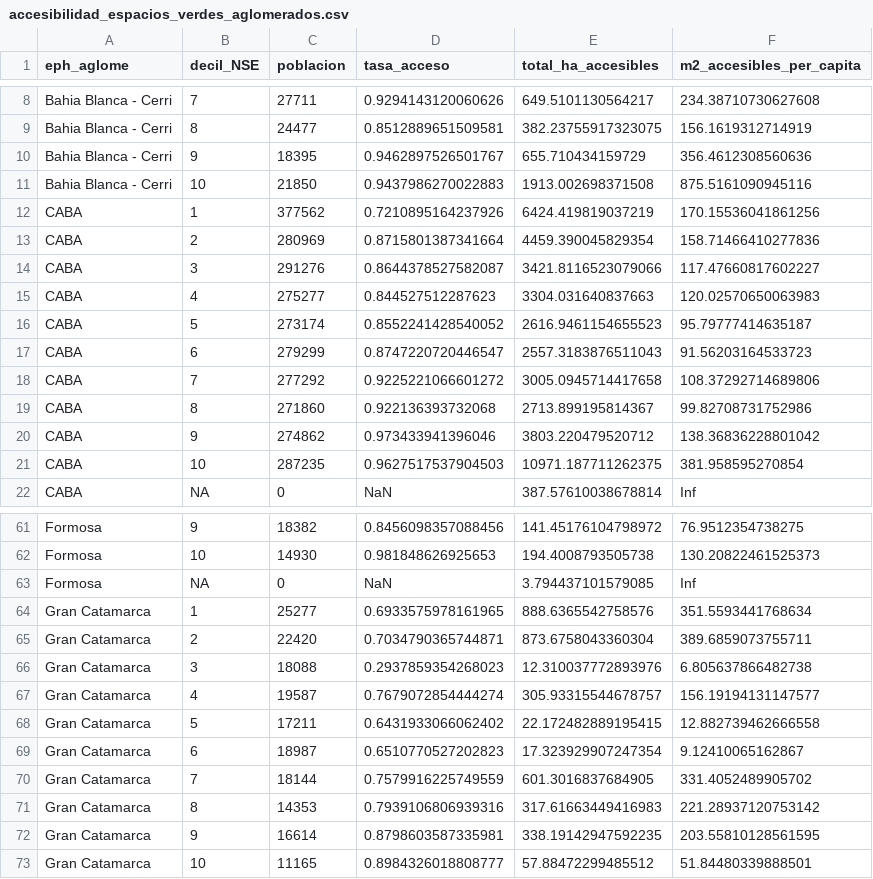
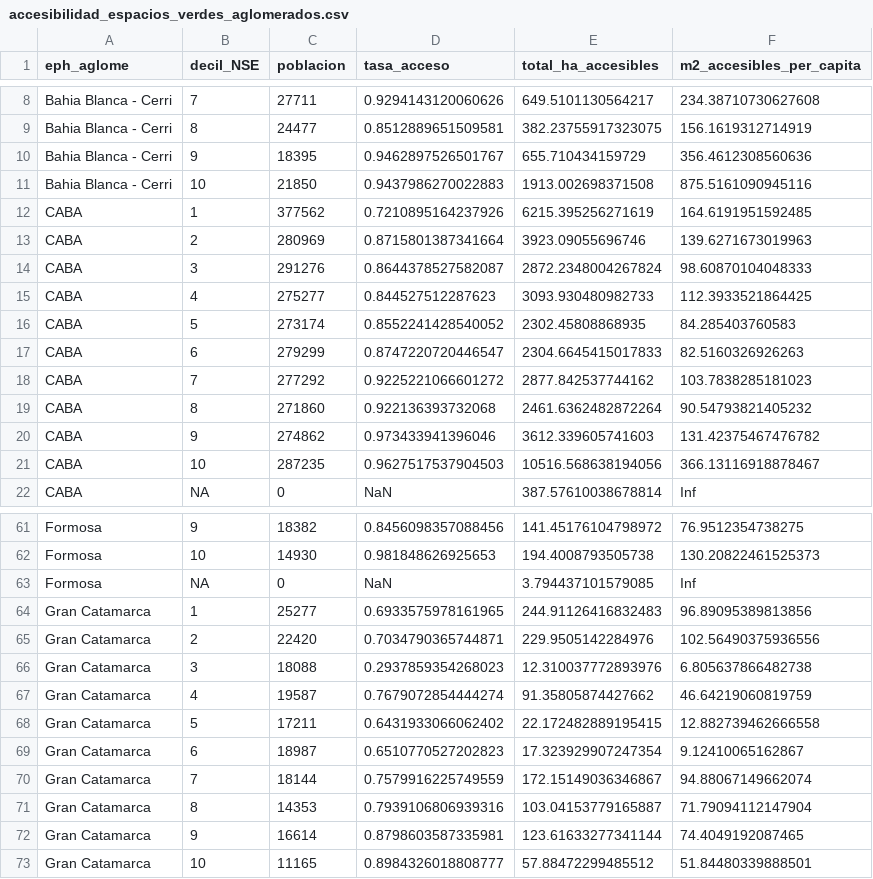
Before and after one commit to VirGonzalez/atlas_espacios_verdes, a CSV file: data/processed/metricas/accesibilidad_espacios_verdes_aglomerados.csv, drawn as a sheet; only a part is shown, gaps mark what is left out; the diff covers the shown part only.

```diff
--- a/data/processed/metricas/accesibilidad_espacios_verdes_aglomerados.csv
+++ b/data/processed/metricas/accesibilidad_espacios_verdes_aglomerados.csv
@@ -11,12 +11,12 @@ Bahia Blanca - Cerri,9,18395,0.9462897526501767,655.710434159729,356.46123085606
 Bahia Blanca - Cerri,10,21850,0.9437986270022883,1913.002698371508,875.5161090945116
-CABA,1,377562,0.7210895164237926,6424.419819037219,170.15536041861256
-CABA,2,280969,0.8715801387341664,4459.390045829354,158.71466410277836
-CABA,3,291276,0.8644378527582087,3421.8116523079066,117.47660817602227
-CABA,4,275277,0.844527512287623,3304.031640837663,120.02570650063983
-CABA,5,273174,0.8552241428540052,2616.9461154655523,95.79777414635187
-CABA,6,279299,0.8747220720446547,2557.3183876511043,91.56203164533723
-CABA,7,277292,0.9225221066601272,3005.0945714417658,108.37292714689806
-CABA,8,271860,0.922136393732068,2713.899195814367,99.82708731752986
-CABA,9,274862,0.973433941396046,3803.220479520712,138.36836228801042
-CABA,10,287235,0.9627517537904503,10971.187711262375,381.958595270854
+CABA,1,377562,0.7210895164237926,6215.395256271619,164.6191951592485
+CABA,2,280969,0.8715801387341664,3923.09055696746,139.6271673019963
+CABA,3,291276,0.8644378527582087,2872.2348004267824,98.60870104048333
+CABA,4,275277,0.844527512287623,3093.930480982733,112.3933521864425
+CABA,5,273174,0.8552241428540052,2302.45808868935,84.285403760583
+CABA,6,279299,0.8747220720446547,2304.6645415017833,82.5160326926263
+CABA,7,277292,0.9225221066601272,2877.842537744162,103.7838285181023
+CABA,8,271860,0.922136393732068,2461.6362482872264,90.54793821405232
+CABA,9,274862,0.973433941396046,3612.339605741603,131.42375467476782
+CABA,10,287235,0.9627517537904503,10516.568638194056,366.13116918878467
 CABA,NA,0,NaN,387.57610038678814,Inf
@@ -63,11 +63,11 @@ Formosa,10,14930,0.981848626925653,194.4008793505738,130.20822461525373
 Formosa,NA,0,NaN,3.794437101579085,Inf
-Gran Catamarca,1,25277,0.6933575978161965,888.6365542758576,351.5593441768634
-Gran Catamarca,2,22420,0.7034790365744871,873.6758043360304,389.6859073755711
+Gran Catamarca,1,25277,0.6933575978161965,244.91126416832483,96.89095389813856
+Gran Catamarca,2,22420,0.7034790365744871,229.9505142284976,102.56490375936556
 Gran Catamarca,3,18088,0.2937859354268023,12.310037772893976,6.805637866482738
-Gran Catamarca,4,19587,0.7679072854444274,305.93315544678757,156.19194131147577
+Gran Catamarca,4,19587,0.7679072854444274,91.35805874427662,46.64219060819759
 Gran Catamarca,5,17211,0.6431933066062402,22.172482889195415,12.882739462666558
 Gran Catamarca,6,18987,0.6510770527202823,17.323929907247354,9.12410065162867
-Gran Catamarca,7,18144,0.7579916225749559,601.3016837684905,331.4052489905702
-Gran Catamarca,8,14353,0.7939106806939316,317.61663449416983,221.28937120753142
-Gran Catamarca,9,16614,0.8798603587335981,338.19142947592235,203.55810128561595
+Gran Catamarca,7,18144,0.7579916225749559,172.15149036346867,94.88067149662074
+Gran Catamarca,8,14353,0.7939106806939316,103.04153779165887,71.79094112147904
+Gran Catamarca,9,16614,0.8798603587335981,123.61633277341144,74.4049192087465
 Gran Catamarca,10,11165,0.8984326018808777,57.88472299485512,51.84480339888501
```
Also changed, not shown: 110 edited cells elsewhere in this file, data/processed/accesibilidad/espacios_verdes_mas_de_media_ha_a_10_m_caminando.csv, data/processed/metricas/accesibilidad_espacios_verdes_localidades.csv, 10 other files.
